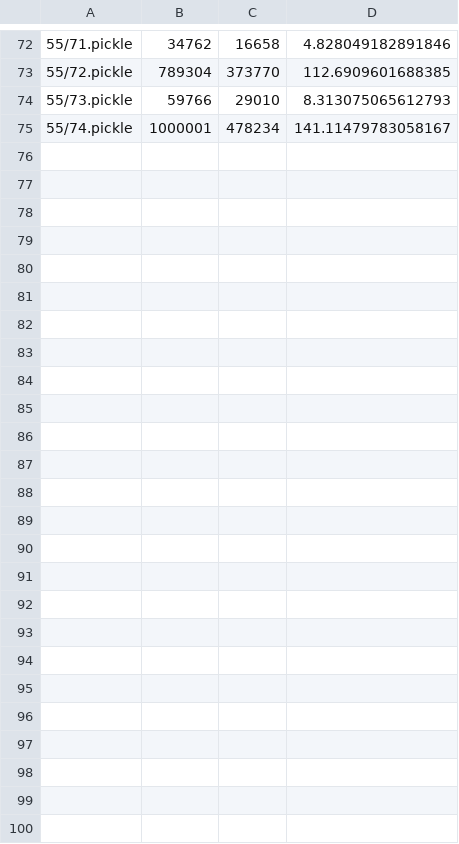
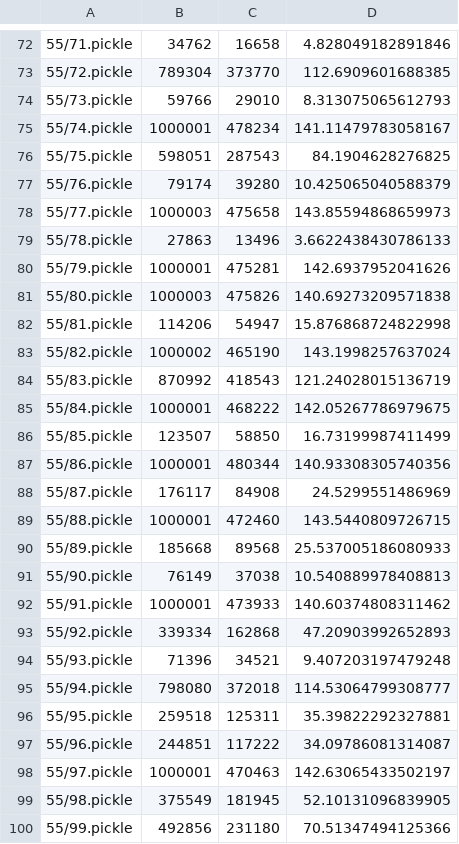
Before and after one commit to yu-edwin/CS5002_A_star_algorithm, a CSV file: results/a_star/55.csv, drawn as a sheet; only a part is shown, gaps mark what is left out; the diff names each change by its address in the sheet, - before the commit and + after, or states it on an @@ line.

```diff
--- a/results/a_star/55.csv
+++ b/results/a_star/55.csv
+row 76: 55/75.pickle | 598051 | 287543 | 84.1904628276825
+row 77: 55/76.pickle | 79174 | 39280 | 10.425065040588379
+row 78: 55/77.pickle | 1000003 | 475658 | 143.85594868659973
+row 79: 55/78.pickle | 27863 | 13496 | 3.6622438430786133
+row 80: 55/79.pickle | 1000001 | 475281 | 142.6937952041626
+row 81: 55/80.pickle | 1000003 | 475826 | 140.69273209571838
+row 82: 55/81.pickle | 114206 | 54947 | 15.876868724822998
+row 83: 55/82.pickle | 1000002 | 465190 | 143.1998257637024
+row 84: 55/83.pickle | 870992 | 418543 | 121.24028015136719
+row 85: 55/84.pickle | 1000001 | 468222 | 142.05267786979675
+row 86: 55/85.pickle | 123507 | 58850 | 16.73199987411499
+row 87: 55/86.pickle | 1000001 | 480344 | 140.93308305740356
+row 88: 55/87.pickle | 176117 | 84908 | 24.5299551486969
+row 89: 55/88.pickle | 1000001 | 472460 | 143.5440809726715
+row 90: 55/89.pickle | 185668 | 89568 | 25.537005186080933
+row 91: 55/90.pickle | 76149 | 37038 | 10.540889978408813
+row 92: 55/91.pickle | 1000001 | 473933 | 140.60374808311462
+row 93: 55/92.pickle | 339334 | 162868 | 47.20903992652893
+row 94: 55/93.pickle | 71396 | 34521 | 9.407203197479248
+row 95: 55/94.pickle | 798080 | 372018 | 114.53064799308777
+row 96: 55/95.pickle | 259518 | 125311 | 35.39822292327881
+row 97: 55/96.pickle | 244851 | 117222 | 34.09786081314087
+row 98: 55/97.pickle | 1000001 | 470463 | 142.63065433502197
+row 99: 55/98.pickle | 375549 | 181945 | 52.10131096839905
+row 100: 55/99.pickle | 492856 | 231180 | 70.51347494125366
```
Also changed, not shown: results/dijkstra/35.csv, 3 other files.
